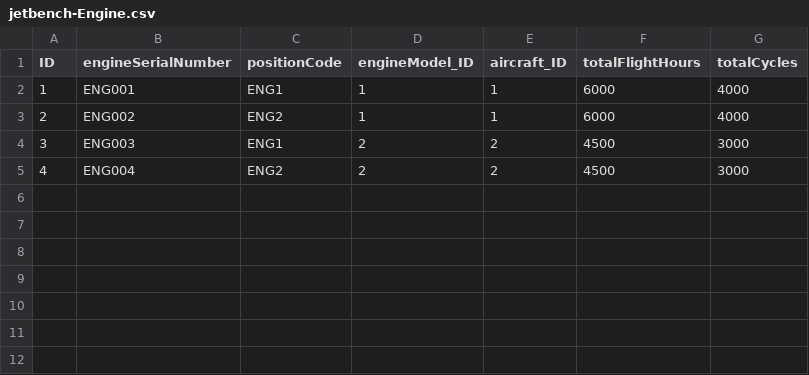
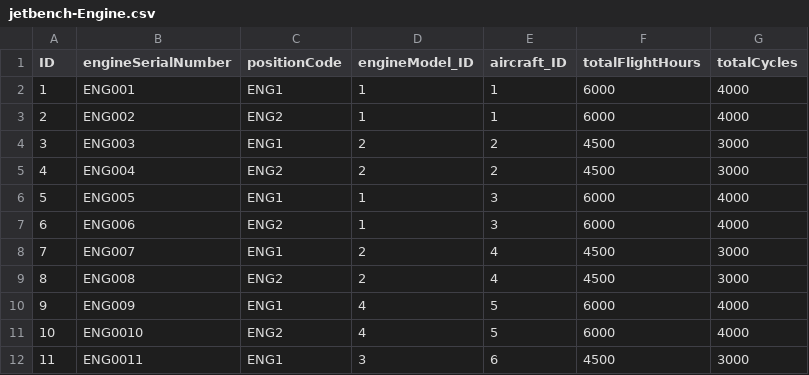
Before and after one commit to luisrnandezc/jetbench, a CSV file: cap-backend/db/data/jetbench-Engine.csv, drawn as a sheet; the diff names each change by its address in the sheet, - before the commit and + after, or states it on an @@ line.

Commit message:
feat: initial working version of the registry app, with updated backend fields

```diff
--- a/cap-backend/db/data/jetbench-Engine.csv
+++ b/cap-backend/db/data/jetbench-Engine.csv
+row 6: 5 | ENG005 | ENG1 | 1 | 3 | 6000 | 4000
+row 7: 6 | ENG006 | ENG2 | 1 | 3 | 6000 | 4000
+row 8: 7 | ENG007 | ENG1 | 2 | 4 | 4500 | 3000
+row 9: 8 | ENG008 | ENG2 | 2 | 4 | 4500 | 3000
+row 10: 9 | ENG009 | ENG1 | 4 | 5 | 6000 | 4000
+row 11: 10 | ENG0010 | ENG2 | 4 | 5 | 6000 | 4000
+row 12: 11 | ENG0011 | ENG1 | 3 | 6 | 4500 | 3000
```
Also changed, not shown: 16 other files.
